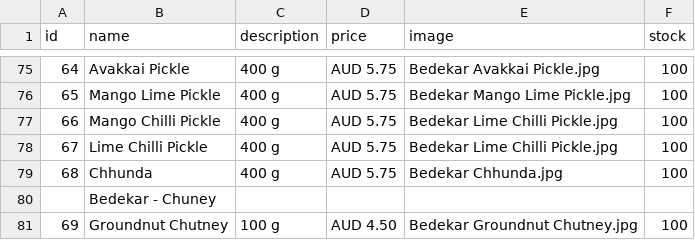
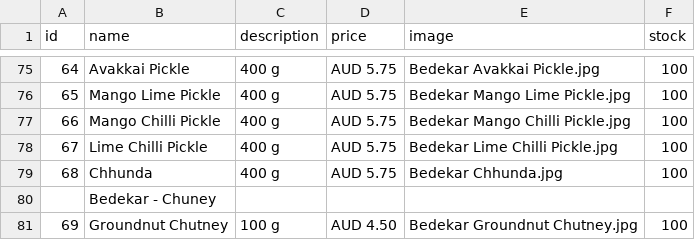
Before and after one commit to hariomfoodswollongong-ops/mywebsite, a CSV file: public/products.csv, drawn as a sheet; only a part is shown, gaps mark what is left out.

Commit message:
Add files via upload

```diff
--- a/public/products.csv
+++ b/public/products.csv
@@ -76,3 +76,3 @@ id,name,description,price,image,stock
 65,Mango Lime Pickle,400 g,AUD 5.75,Bedekar Mango Lime Pickle.jpg,100
-66,Mango Chilli Pickle,400 g,AUD 5.75,Bedekar Lime Chilli Pickle.jpg,100
+66,Mango Chilli Pickle,400 g,AUD 5.75,Bedekar Mango Chilli Pickle.jpg,100
 67,Lime Chilli Pickle,400 g,AUD 5.75,Bedekar Lime Chilli Pickle.jpg,100
```
